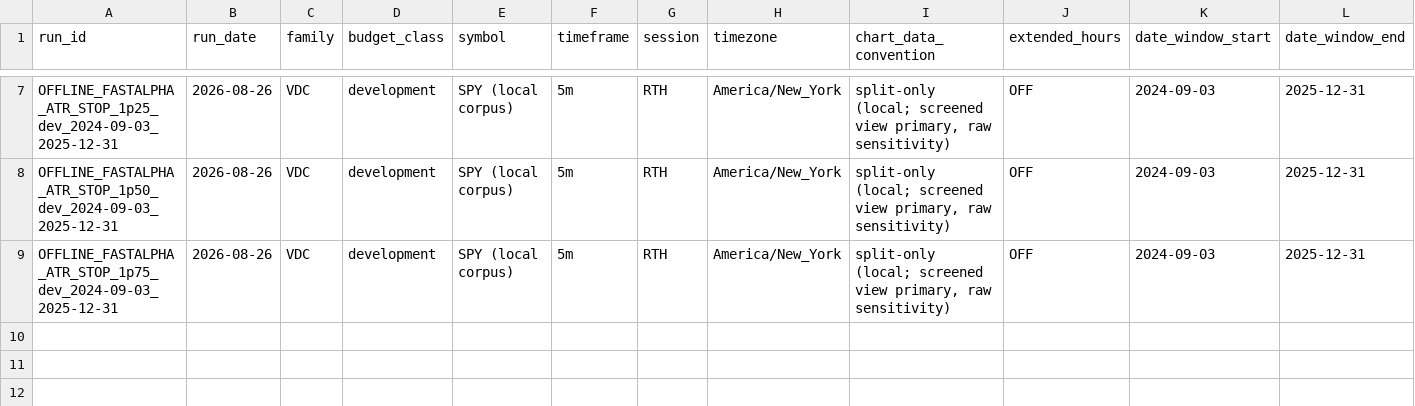
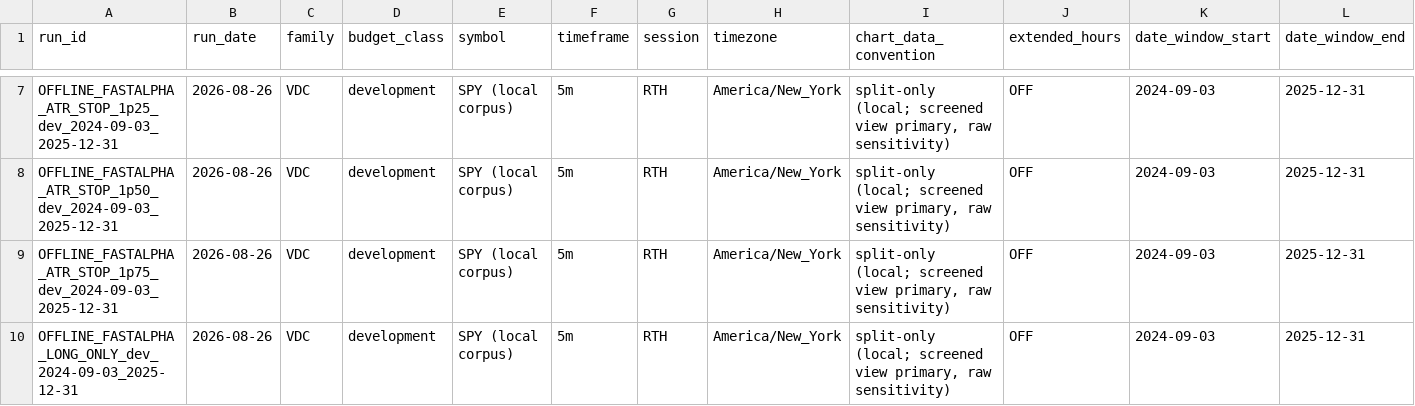
Before and after one commit to dwats250/strategy, a CSV file: studies/vwap-lab-2026-08/LEDGER.csv, drawn as a sheet; only a part is shown, gaps mark what is left out; rows hold the shown columns only; the diff names each change by its address in the sheet, - before the commit and + after, or states it on an @@ line.

Commit message:
study(vwap-lab): long-only VDC path-dependent A/B — MODEST/UNCERTAIN (verified zero path divergence)
Owner charge 2026-08-26: test disabling SHORT entries with every other V0 semantic
unchanged. Control = symmetric V0; variant = long-only, RERUN through the engine
(not a filter). Development window only; screened primary + raw sensitivity; no
EMA/stop/PVAE/TOD/ATR-regime/sizing change; no validation/holdout; no merge.

Engine: additive enable_longs/enable_shorts (defaults reproduce V0; prior results
unchanged). A synthetic test proves the engine models short->long path creation, so
the null path result is a real V0 property, not an engine blind spot.

PATH-DIFFERENCE (verified by rerun, not assumed): 0 path-created, 0 lost, 0
changed-exit long trades; long-entry Jaccard 1.000 in both views. The long-only
long book coincides exactly with the symmetric control's long book -- V0 longs and
shorts occupy mutually-exclusive VWAP regimes and shorts thesis-exit at the regime
boundary before a long could enter -- so the long-only-vs-symmetric difference IS
the removed net-negative short book (contribution of path-created trades = 0).

RESULT: long-only is directionally favorable and raw/screened-consistent -- screened
net -$86.64->+$31.05, cumR +12.19->+33.11, PF 0.885->1.093, maxDD_R 75.7->29.8; raw
net -$111.61->+$17.18, PF 0.855->1.050 -- BUT not robust: bootstrap mean-expectancy
95% CI straddles zero in $ and R both views, and net does NOT survive best-10
removal (+31->-74 screened, +17->-88 raw).

DISPOSITION: LONG-ONLY DEVELOPMENT EFFECT MODEST / UNCERTAIN. Development-generated
hypothesis -> NOT confirmation. A separately pre-registered single-look validation
appears plausibly warranted (realistic small effect); validation NOT inspected, no
rescue. Interpreted VDC-dev budget 7->8/18 (one new config). Manifest
RUN_LONG_ONLY_AB_v1.0.md; evidence LONG_ONLY_AB_2026-08-26.json.

```diff
--- a/studies/vwap-lab-2026-08/LEDGER.csv
+++ b/studies/vwap-lab-2026-08/LEDGER.csv
+row 10: OFFLINE_FASTALPHA_LONG_ONLY_dev_2024-09-03_2025-12-31 | 2026-08-26 | VDC | development | SPY (local corpus) | 5m | RTH | America/New_York | split-only (local; screened view primary, raw sensitivity) | OFF | 2024-09-03 | 2025-12-31
```
Also changed, not shown: 8 other files.
